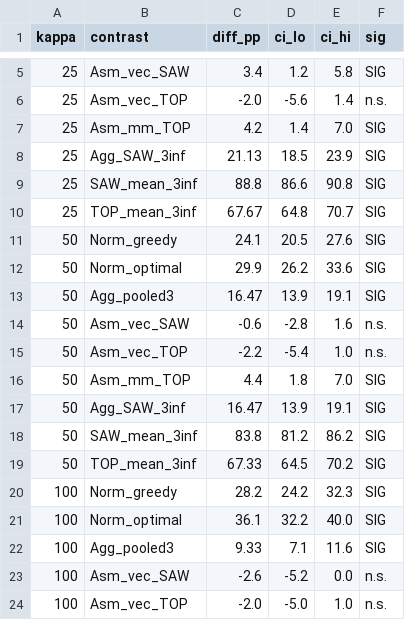
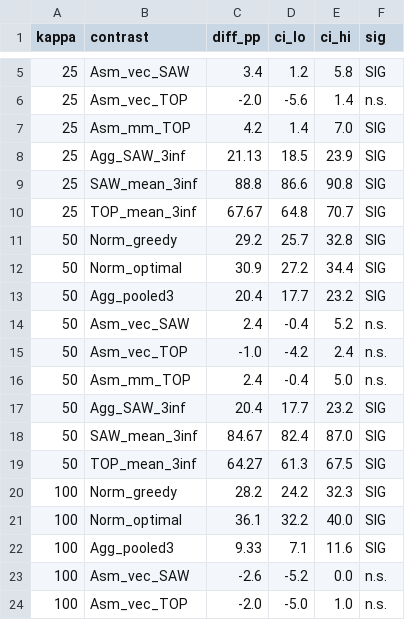
Before and after one commit to Jazancort/mcdm-landfill-pareto-paper, a CSV file: results/e7/e7_contrasts.csv, drawn as a sheet; only a part is shown, gaps mark what is left out.

Commit message:
results(E7): final run; all 22 gates PASS; fix gate StringDtype bug
E7 kappa sweep (corrected run, 2026-11-01):
- All G1 gates pass: k=200 and k=50 reproduce Table 5 exactly
- All G2 gates pass: SAW/mm/opt = 100% at all kappa (Prop 1)
- All G3 gates pass: 500 draws per kappa
- Gate root cause: pandas StringDtype boolean indexing on Athena
  Fixed: use .query() instead of boolean mask in G1/G2

Key E7 contrasts (Agg_pooled3):
  k=25: +21.1  k=50: +20.4  k=100: +9.3
  k=200: -0.4  k=400: -5.7  k=1000: -9.0
  Reversal at kappa~150 (SAW advantage -> TOPSIS advantage)

Added verify_e7_gates.py for standalone gate verification from CSV

```diff
--- a/results/e7/e7_contrasts.csv
+++ b/results/e7/e7_contrasts.csv
@@ -10,11 +10,11 @@ kappa,contrast,diff_pp,ci_lo,ci_hi,sig
 25,TOP_mean_3inf,67.67,64.8,70.7,SIG
-50,Norm_greedy,24.1,20.5,27.6,SIG
-50,Norm_optimal,29.9,26.2,33.6,SIG
-50,Agg_pooled3,16.47,13.9,19.1,SIG
-50,Asm_vec_SAW,-0.6,-2.8,1.6,n.s.
-50,Asm_vec_TOP,-2.2,-5.4,1.0,n.s.
-50,Asm_mm_TOP,4.4,1.8,7.0,SIG
-50,Agg_SAW_3inf,16.47,13.9,19.1,SIG
-50,SAW_mean_3inf,83.8,81.2,86.2,SIG
-50,TOP_mean_3inf,67.33,64.5,70.2,SIG
+50,Norm_greedy,29.2,25.7,32.8,SIG
+50,Norm_optimal,30.9,27.2,34.4,SIG
+50,Agg_pooled3,20.4,17.7,23.2,SIG
+50,Asm_vec_SAW,2.4,-0.4,5.2,n.s.
+50,Asm_vec_TOP,-1.0,-4.2,2.4,n.s.
+50,Asm_mm_TOP,2.4,-0.4,5.0,n.s.
+50,Agg_SAW_3inf,20.4,17.7,23.2,SIG
+50,SAW_mean_3inf,84.67,82.4,87.0,SIG
+50,TOP_mean_3inf,64.27,61.3,67.5,SIG
 100,Norm_greedy,28.2,24.2,32.3,SIG
```
Also changed, not shown: 3 other files.
